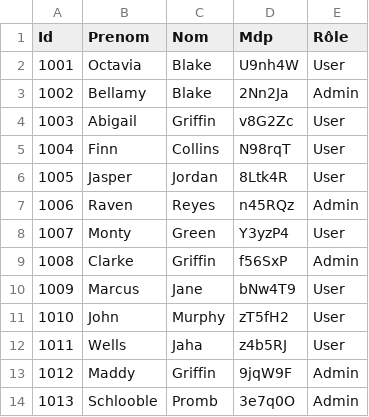
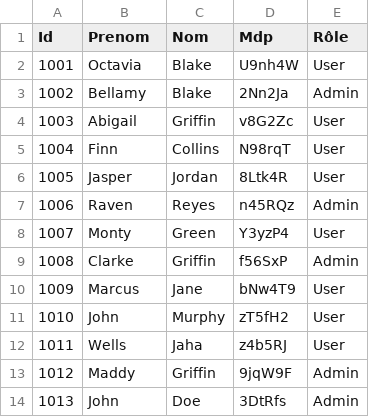
Before and after one commit to theo-baccam/shell-exe, a CSV file: Job09/Shell_Userlist.csv, drawn as a sheet; the diff names each change by its address in the sheet, - before the commit and + after, or states it on an @@ line.

```diff
--- a/Job09/Shell_Userlist.csv
+++ b/Job09/Shell_Userlist.csv
-B14 (Prenom): Schlooble
+B14 (Prenom): John
-C14 (Nom): Promb
+C14 (Nom): Doe
-D14 (Mdp): 3e7q0O
+D14 (Mdp): 3DtRfs
```
Also changed, not shown: 4 other files.
